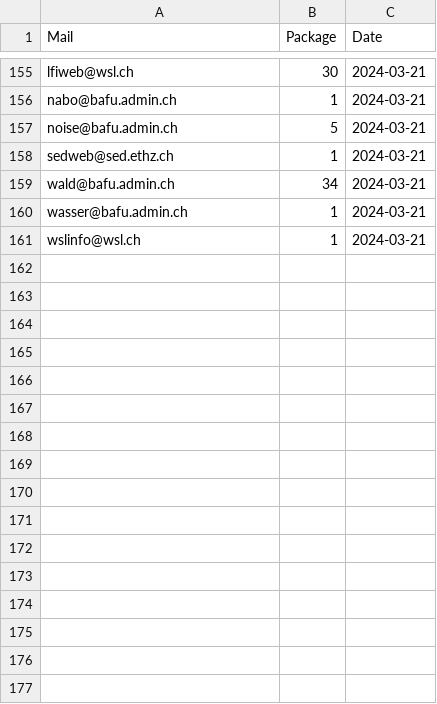
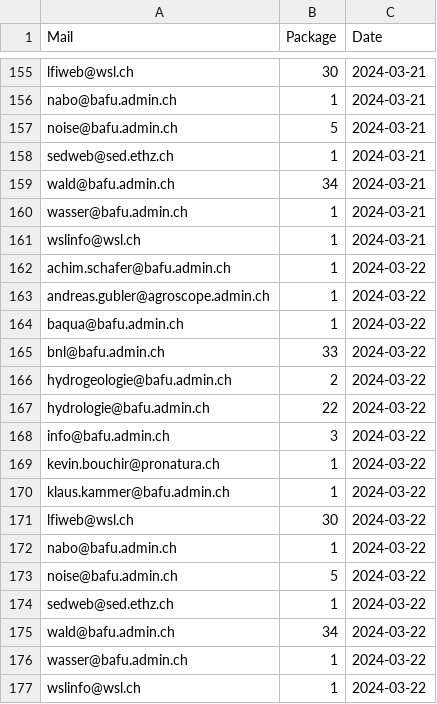
Before and after one commit to nrohrbach/OGD_Monitoring_BAFU, a CSV file: data/BAFU_OGD_Monitoring_Packages.csv, drawn as a sheet; only a part is shown, gaps mark what is left out.

```diff
--- a/data/BAFU_OGD_Monitoring_Packages.csv
+++ b/data/BAFU_OGD_Monitoring_Packages.csv
@@ -161 +161,17 @@ wasser@bafu.admin.ch,1,2024-03-21
 wslinfo@wsl.ch,1,2024-03-21
+achim.schafer@bafu.admin.ch,1,2024-03-22
+andreas.gubler@agroscope.admin.ch,1,2024-03-22
+baqua@bafu.admin.ch,1,2024-03-22
+bnl@bafu.admin.ch,33,2024-03-22
+hydrogeologie@bafu.admin.ch,2,2024-03-22
+hydrologie@bafu.admin.ch,22,2024-03-22
+info@bafu.admin.ch,3,2024-03-22
+kevin.bouchir@pronatura.ch,1,2024-03-22
+klaus.kammer@bafu.admin.ch,1,2024-03-22
+lfiweb@wsl.ch,30,2024-03-22
+nabo@bafu.admin.ch,1,2024-03-22
+noise@bafu.admin.ch,5,2024-03-22
+sedweb@sed.ethz.ch,1,2024-03-22
+wald@bafu.admin.ch,34,2024-03-22
+wasser@bafu.admin.ch,1,2024-03-22
+wslinfo@wsl.ch,1,2024-03-22
```
Also changed, not shown: data/BAFU_OGD_Monitoring_Datasets.csv, data/BAFU_OGD_Monitoring_Formats.csv, 4 other files.
